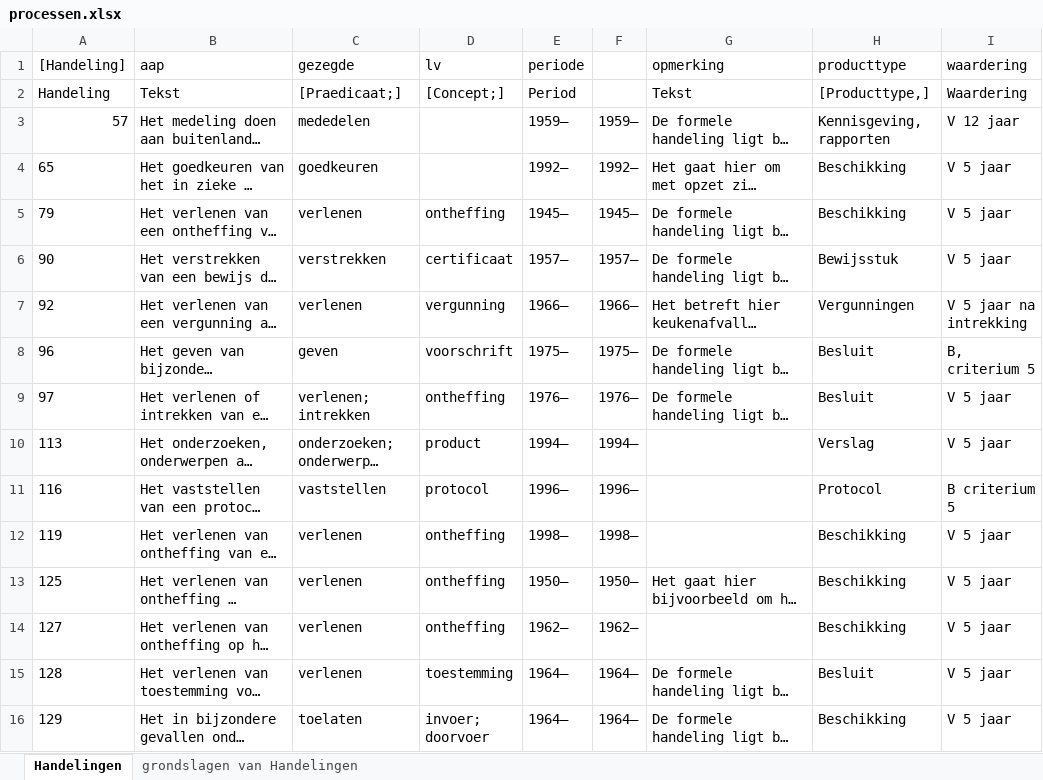
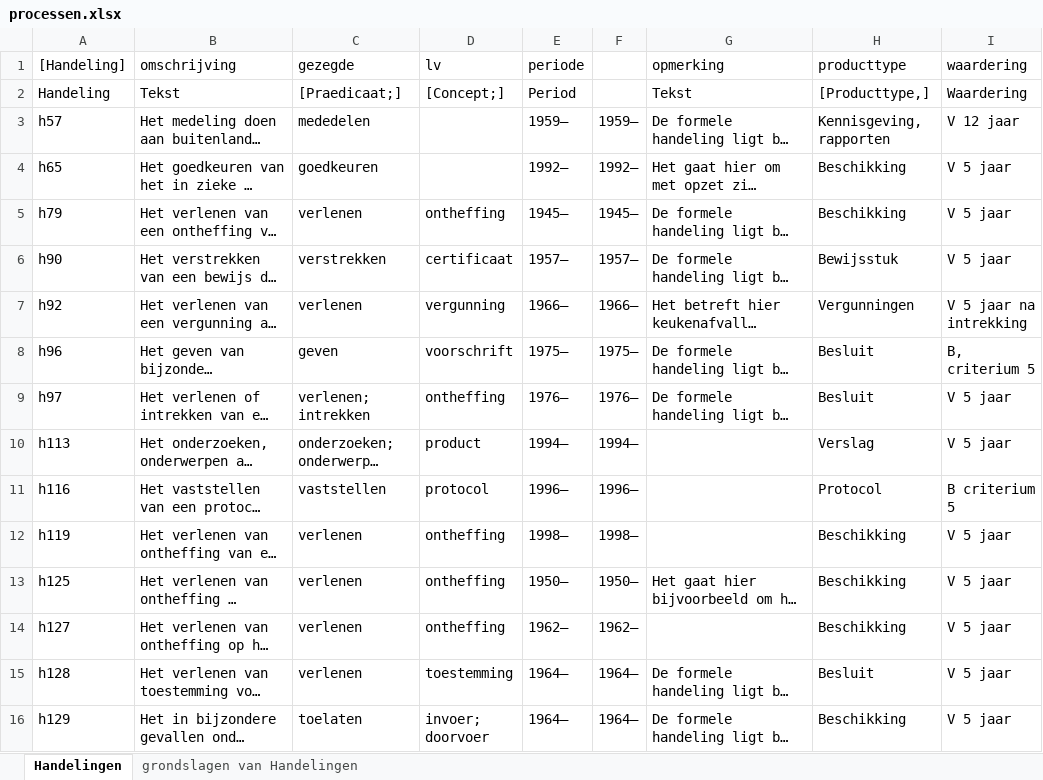
Before and after one commit to AmpersandTarski/ampersand-models, an Excel workbook: Blik/processen.xlsx, sheet Handelingen, drawn as a sheet; only a part is shown; long unchanged cells end in …; values as stored, in another font and other column widths than the file's, no borders; the diff covers the shown part only; the diff names each change by its address in the sheet, - before the commit and + after, or states it on an @@ line.

```diff
--- a/Blik/processen.xlsx (sheet Handelingen)
+++ b/Blik/processen.xlsx (sheet Handelingen)
-B1: aap
+B1: omschrijving
-A3 ([Handeling]): 57
+A3 ([Handeling]): h57
-A4 ([Handeling]): 65
+A4 ([Handeling]): h65
-A5 ([Handeling]): 79
+A5 ([Handeling]): h79
-A6 ([Handeling]): 90
+A6 ([Handeling]): h90
-A7 ([Handeling]): 92
+A7 ([Handeling]): h92
-A8 ([Handeling]): 96
+A8 ([Handeling]): h96
-A9 ([Handeling]): 97
+A9 ([Handeling]): h97
-A10 ([Handeling]): 113
+A10 ([Handeling]): h113
-A11 ([Handeling]): 116
+A11 ([Handeling]): h116
-A12 ([Handeling]): 119
+A12 ([Handeling]): h119
-A13 ([Handeling]): 125
+A13 ([Handeling]): h125
-A14 ([Handeling]): 127
+A14 ([Handeling]): h127
-A15 ([Handeling]): 128
+A15 ([Handeling]): h128
-A16 ([Handeling]): 129
+A16 ([Handeling]): h129
```
Also changed, not shown: 113 edited cells elsewhere in this sheet, sheet grondslagen van Handelingen, 1 other file.
